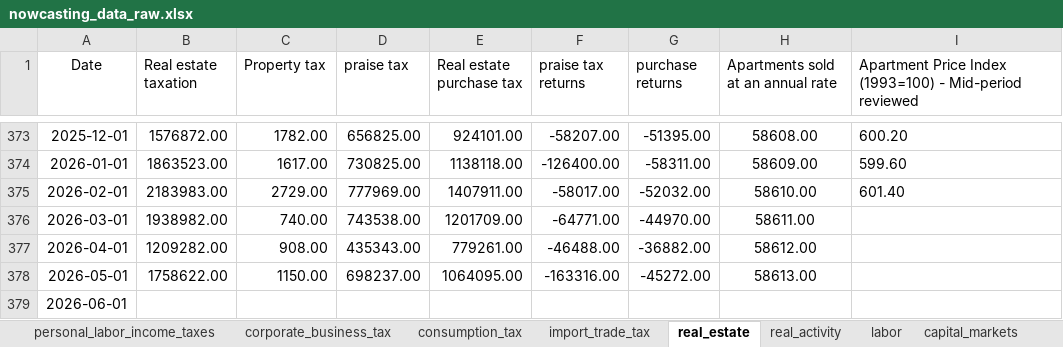
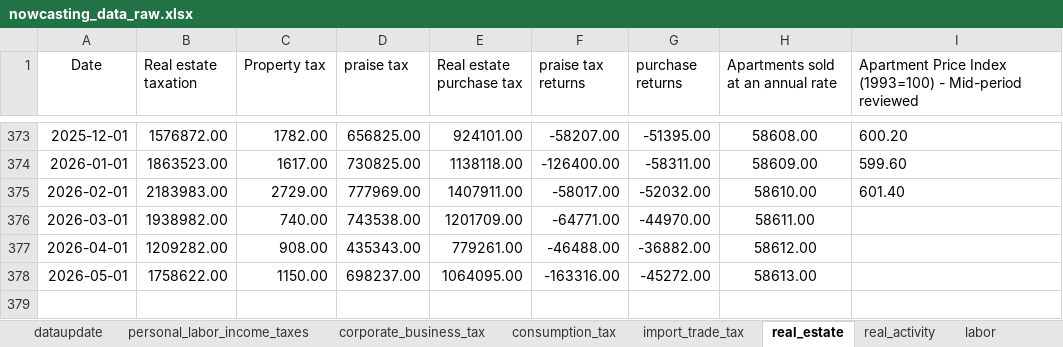
Before and after one commit to EvyatarSegal/gdp-nowcasting-seminar, an Excel workbook: data/raw/nowcasting_data_raw.xlsx, sheet real_estate, drawn as a sheet; only a part is shown, gaps mark what is left out; values as stored, in another font and other column widths than the file's, no borders; the diff names each change by its address in the sheet, - before the commit and + after, or states it on an @@ line.

```diff
--- a/data/raw/nowcasting_data_raw.xlsx (sheet real_estate)
+++ b/data/raw/nowcasting_data_raw.xlsx (sheet real_estate)
+sheet tab: dataupdate
-row 379: 2026-06-01
```
Also changed, not shown: sheet real_activity, sheet import_trade_tax, sheet labor, sheet consumption_tax, sheet FX_liqudity, sheet capital_markets, 2 more sheets, formulas that keep their value, charts or pictures, blocks_real.xlsx, blocks_transformed.xlsx, 7 other files.
